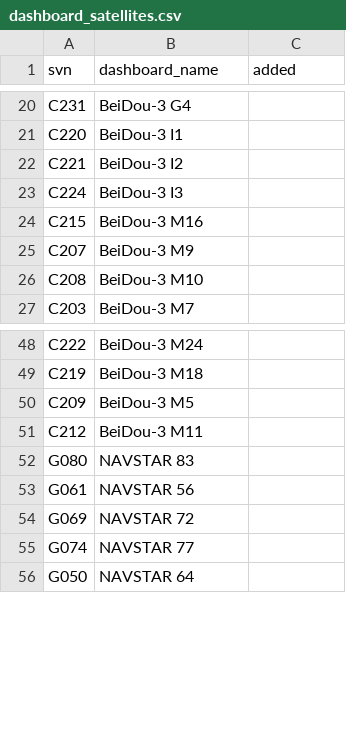
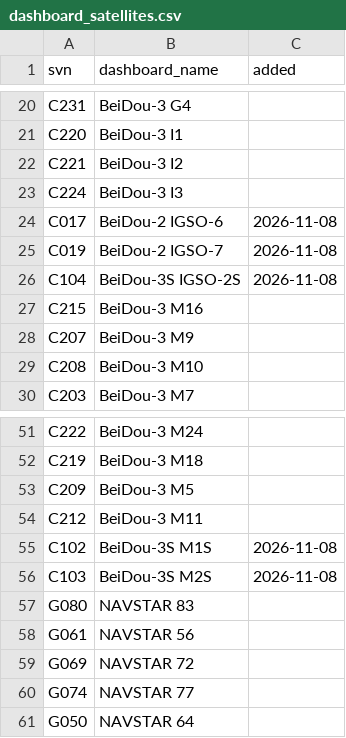
Before and after one commit to SumanthVarma798/GNSS-Constellation-Health-Monitoring-System, a CSV file: registry/dashboard_satellites.csv, drawn as a sheet; only a part is shown, gaps mark what is left out.

```diff
--- a/registry/dashboard_satellites.csv
+++ b/registry/dashboard_satellites.csv
@@ -23,2 +23,5 @@ C221,BeiDou-3 I2,
 C224,BeiDou-3 I3,
+C017,BeiDou-2 IGSO-6,2026-11-08
+C019,BeiDou-2 IGSO-7,2026-11-08
+C104,BeiDou-3S IGSO-2S,2026-11-08
 C215,BeiDou-3 M16,
@@ -51,2 +54,4 @@ C209,BeiDou-3 M5,
 C212,BeiDou-3 M11,
+C102,BeiDou-3S M1S,2026-11-08
+C103,BeiDou-3S M2S,2026-11-08
 G080,NAVSTAR 83,
```
Also changed, not shown: 14 other files.
